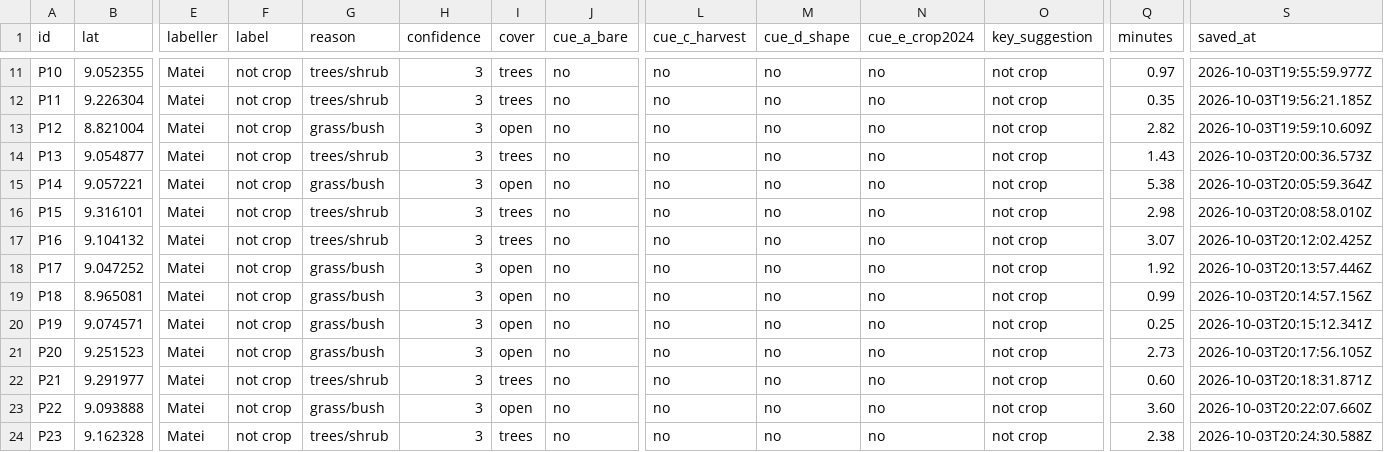
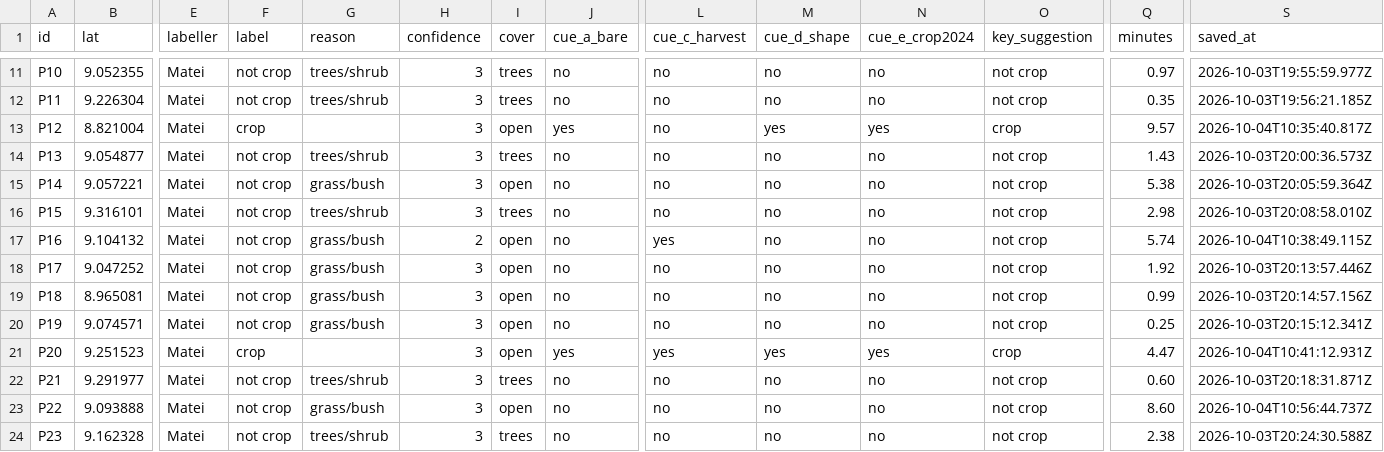
Before and after one commit to marcvoolpe/JBG060_ZHL_2026, a CSV file: cropland/labels/pilot_labels_Matei.csv, drawn as a sheet; only a part is shown, gaps mark what is left out; the diff covers the shown part only; the diff names each change by its address in the sheet, - before the commit and + after, or states it on an @@ line.

Commit message:
chore: Matei sample and pilot labels

```diff
--- a/cropland/labels/pilot_labels_Matei.csv
+++ b/cropland/labels/pilot_labels_Matei.csv
-F13 (label): not crop
+F13 (label): crop
-G13 (reason): grass/bush
+G13 (reason): (empty)
-J13 (cue_a_bare): no
+J13 (cue_a_bare): yes
-M13 (cue_d_shape): no
+M13 (cue_d_shape): yes
-N13 (cue_e_crop2024): no
+N13 (cue_e_crop2024): yes
-O13 (key_suggestion): not crop
+O13 (key_suggestion): crop
-Q13 (minutes): 2.82
+Q13 (minutes): 9.57
-S13 (saved_at): 2026-10-03T19:59:10.609Z
+S13 (saved_at): 2026-10-04T10:35:40.817Z
-G17 (reason): trees/shrub
+G17 (reason): grass/bush
-H17 (confidence): 3
+H17 (confidence): 2
-I17 (cover): trees
+I17 (cover): open
-L17 (cue_c_harvest): no
+L17 (cue_c_harvest): yes
-Q17 (minutes): 3.07
+Q17 (minutes): 5.74
-S17 (saved_at): 2026-10-03T20:12:02.425Z
+S17 (saved_at): 2026-10-04T10:38:49.115Z
-F21 (label): not crop
+F21 (label): crop
-G21 (reason): grass/bush
+G21 (reason): (empty)
-J21 (cue_a_bare): no
+J21 (cue_a_bare): yes
-L21 (cue_c_harvest): no
+L21 (cue_c_harvest): yes
-M21 (cue_d_shape): no
+M21 (cue_d_shape): yes
-N21 (cue_e_crop2024): no
+N21 (cue_e_crop2024): yes
-O21 (key_suggestion): not crop
+O21 (key_suggestion): crop
-Q21 (minutes): 2.73
+Q21 (minutes): 4.47
-S21 (saved_at): 2026-10-03T20:17:56.105Z
+S21 (saved_at): 2026-10-04T10:41:12.931Z
-Q23 (minutes): 3.60
+Q23 (minutes): 8.60
-S23 (saved_at): 2026-10-03T20:22:07.660Z
+S23 (saved_at): 2026-10-04T10:56:44.737Z
```
Also changed, not shown: 46 edited cells elsewhere in this file, 1 other file.
